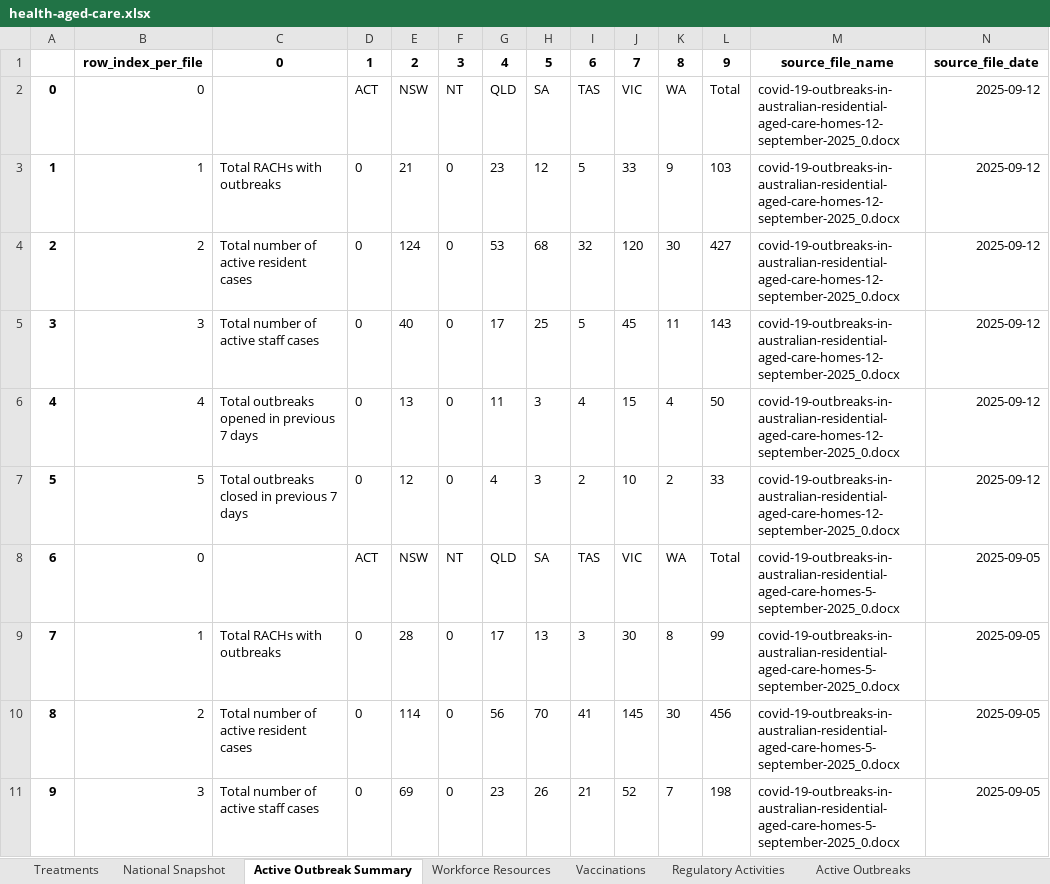
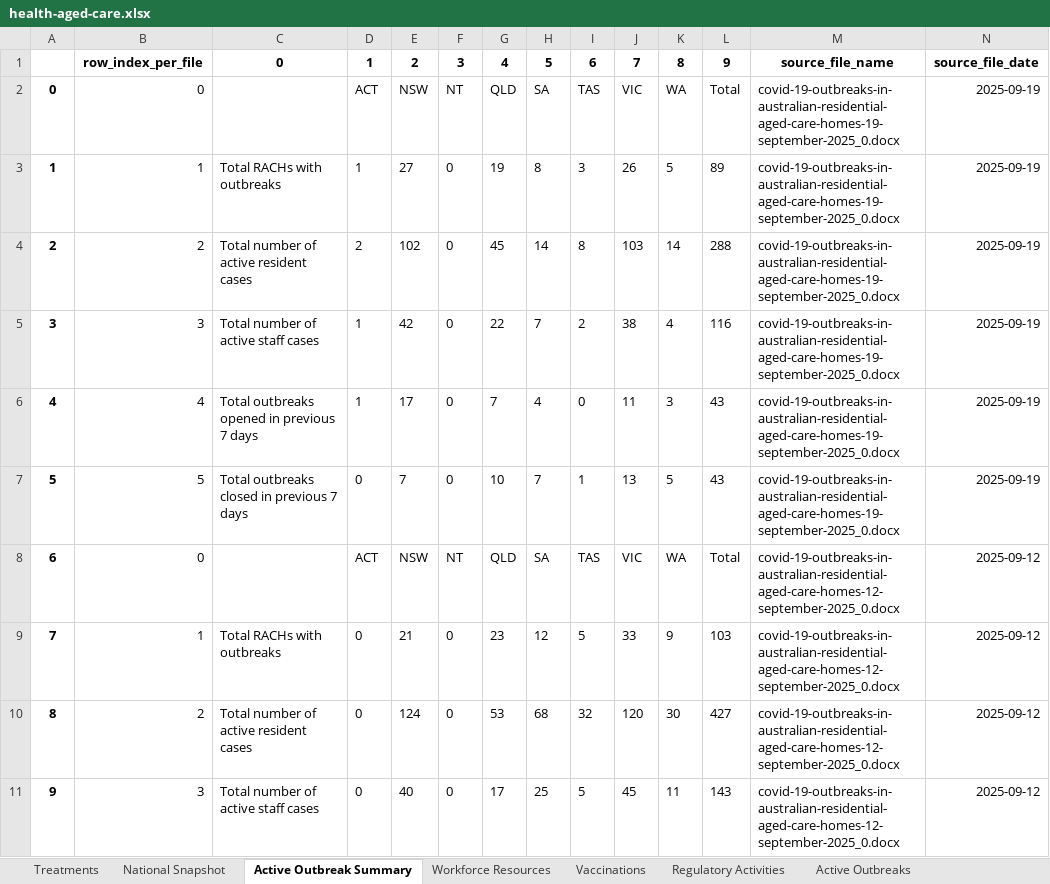
Before and after one commit to Mike-Honey/covid-19-au-vaccinations, an Excel workbook: health-aged-care/health-aged-care.xlsx, sheet Active Outbreak Summary, drawn as a sheet; only a part is shown; the shorter side is filled out with more unchanged rows; values as stored, in another font and other column widths than the file's, no borders; addresses are those after the commit; the diff names each change by its address in the sheet, - before the commit and + after, or states it on an @@ line.

```diff
--- a/health-aged-care/health-aged-care.xlsx (sheet Active Outbreak Summary)
+++ b/health-aged-care/health-aged-care.xlsx (sheet Active Outbreak Summary)
+row 2: 0 | 0 |  | ACT | NSW | NT | QLD | SA | TAS | VIC | WA | Total | covid-19-outbreaks-in-australian-residential-aged-care-homes-19-september-2025_0.docx | 2025-09-19
+row 3: 1 | 1 | Total RACHs with outbreaks | 1 | 27 | 0 | 19 | 8 | 3 | 26 | 5 | 89 | covid-19-outbreaks-in-australian-residential-aged-care-homes-19-september-2025_0.docx | 2025-09-19
+row 4: 2 | 2 | Total number of active resident cases | 2 | 102 | 0 | 45 | 14 | 8 | 103 | 14 | 288 | covid-19-outbreaks-in-australian-residential-aged-care-homes-19-september-2025_0.docx | 2025-09-19
+row 5: 3 | 3 | Total number of active staff cases | 1 | 42 | 0 | 22 | 7 | 2 | 38 | 4 | 116 | covid-19-outbreaks-in-australian-residential-aged-care-homes-19-september-2025_0.docx | 2025-09-19
+row 6: 4 | 4 | Total outbreaks opened in previous 7 days | 1 | 17 | 0 | 7 | 4 | 0 | 11 | 3 | 43 | covid-19-outbreaks-in-australian-residential-aged-care-homes-19-september-2025_0.docx | 2025-09-19
+row 7: 5 | 5 | Total outbreaks closed in previous 7 days | 0 | 7 | 0 | 10 | 7 | 1 | 13 | 5 | 43 | covid-19-outbreaks-in-australian-residential-aged-care-homes-19-september-2025_0.docx | 2025-09-19
@@ column A renumbered from row 8 down @@
```
Also changed, not shown: sheet Active Outbreaks, sheet Vaccinations, sheet National Snapshot, sheet Regulatory Activities, sheet Workforce Resources, sheet Treatments, 2 other files.
